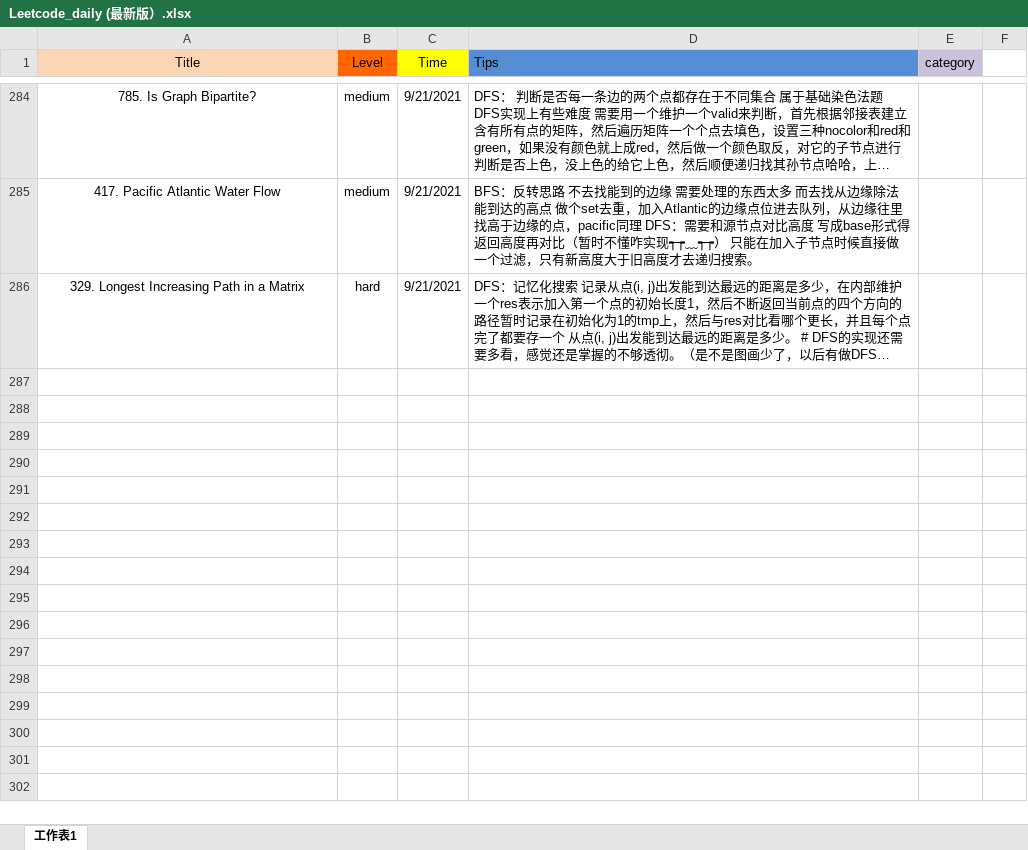
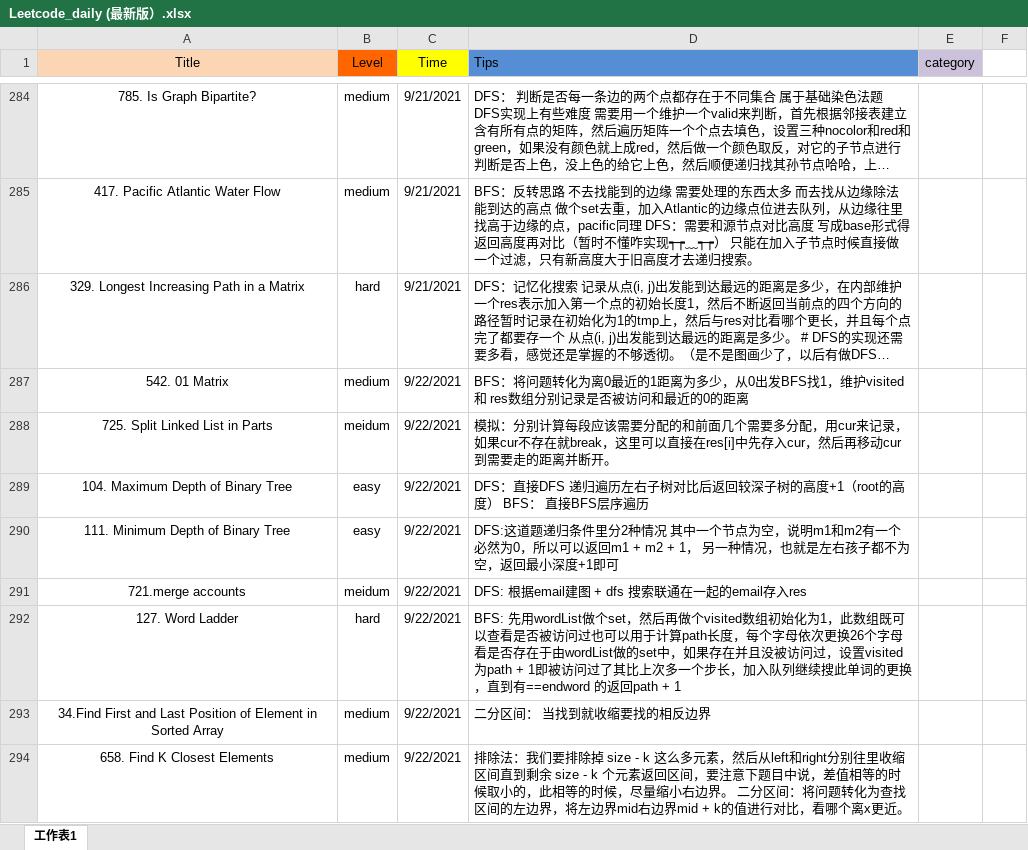
Before and after one commit to user1689/91_leetcode_memo, an Excel workbook: daily/Leetcode_daily (最新版）.xlsx, sheet 工作表1, drawn as a sheet; only a part is shown, gaps mark what is left out; long unchanged cells end in …; values as stored, in another font and other column widths than the file's, no borders; the diff names each change by its address in the sheet, - before the commit and + after, or states it on an @@ line.

Commit message:
Add files via upload

```diff
--- a/daily/Leetcode_daily (最新版）.xlsx (sheet 工作表1)
+++ b/daily/Leetcode_daily (最新版）.xlsx (sheet 工作表1)
+row 287: 542. 01 Matrix | medium | 9/22/2021 | BFS：将问题转化为离0最近的1距离为多少，从0出发BFS找1，维护visited 和 res数组分别记录是否被访问和最近的0的距离
+row 288: 725. Split Linked List in Parts | meidum | 9/22/2021 | 模拟：分别计算每段应该需要分配的和前面几个需要多分配，用cur来记录，如果cur不存在就break，这里可以直接在res[i]中先存入cur，然后再移动cur到需要走的距离并断开。
+row 289: 104. Maximum Depth of Binary Tree | easy | 9/22/2021 | DFS：直接DFS 递归遍历左右子树对比后返回较深子树的高度+1（root的高度） BFS： 直接BFS层序遍历
+row 290: 111. Minimum Depth of Binary Tree | easy | 9/22/2021 | DFS:这道题递归条件里分2种情况 其中一个节点为空，说明m1和m2有一个必然为0，所以可以返回m1 + m2 + 1， 另一种情况，也就是左右孩子都不为空，返回最小深度+1即可
+row 291: 721.merge accounts | meidum | 9/22/2021 | DFS: 根据email建图 + dfs 搜索联通在一起的email存入res
+row 292: 127. Word Ladder | hard | 9/22/2021 | BFS: 先用wordList做个set，然后再做个visited数组初始化为1，此数组既可以查看是否被访问过也可以用于计算path长度，每个字母依次更换26个字母看是否存在于由wordList做的set中，如果存在并且没被访问过，设置visited为path + 1即被访问过了其比上次多一个步长，加入队列继续搜此单词的更换，直到有==endword 的返回path + 1
+row 293: 34.Find First and Last Position of Element in Sorted Array | medium | 9/22/2021 | 二分区间： 当找到就收缩要找的相反边界
+row 294: 658. Find K Closest Elements | medium | 9/22/2021 | 排除法：我们要排除掉 size - k 这么多元素，然后从left和right分别往里收缩区间直到剩余 size - k 个元素返回区间，要注意下题目中说，差值相等的时候取小的，此相等的时候，尽量缩小右边界。 二分区间：将问题转化为查找区间的左边界，将左边界mid右边界mid + k的值进行对比，看哪个离x更近。
```
